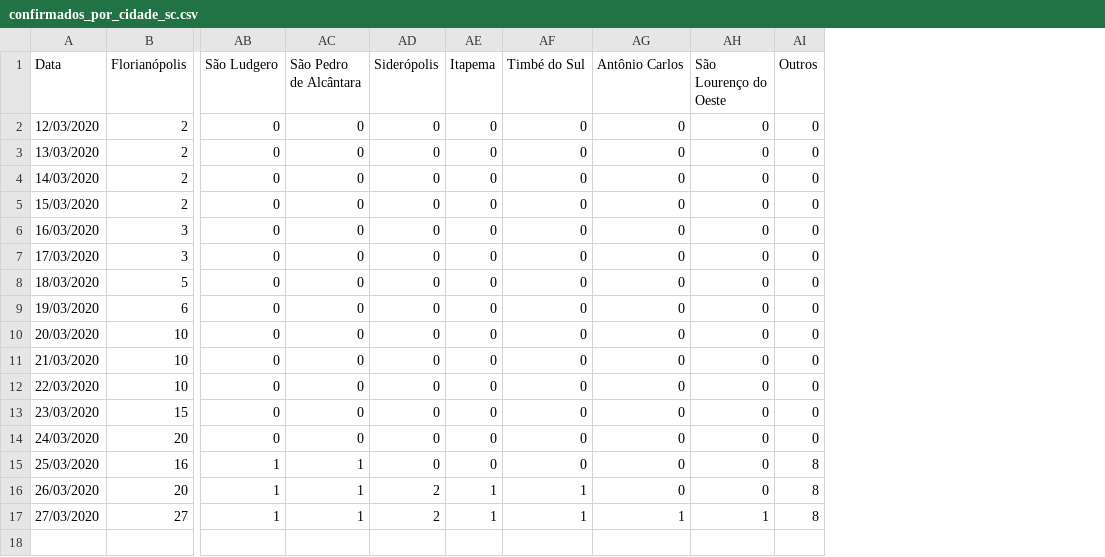
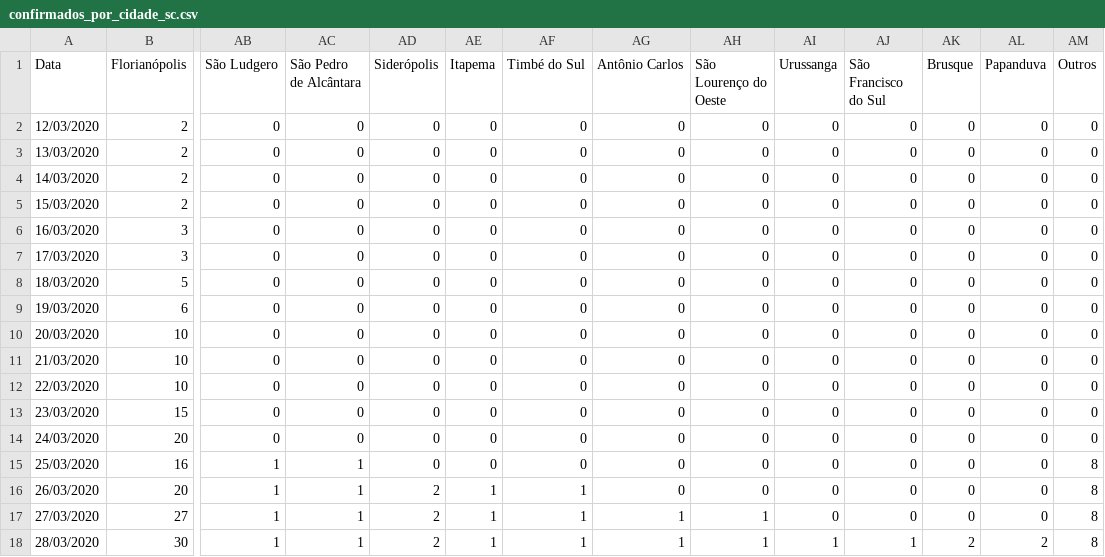
Before and after one commit to anfer86/covid19_sc_dados, a CSV file: confirmados_por_cidade_sc.csv, drawn as a sheet; only a part is shown, gaps mark what is left out; rows hold the shown columns only; the diff names each change by its address in the sheet, - before the commit and + after, or states it on an @@ line.

Commit message:
Atualização do dia 28/03/2020.

```diff
--- a/confirmados_por_cidade_sc.csv
+++ b/confirmados_por_cidade_sc.csv
+column AI (Urussanga), rows 2-17: all 0
+column AJ (São Francisco do Sul), rows 2-17: all 0
+column AK (Brusque), rows 2-17: all 0
+column AL (Papanduva), rows 2-17: all 0
+row 18: 28/03/2020 | 30 | 1 | 1 | 2 | 1 | 1 | 1 | 1 | 1 | 1 | 2 | 2 | 8
```
